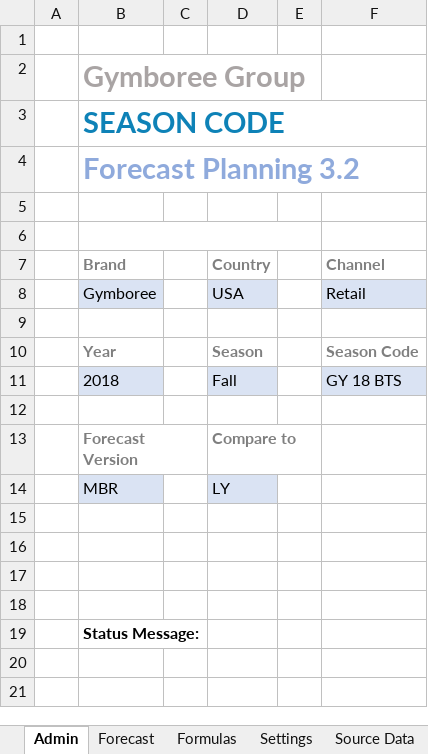
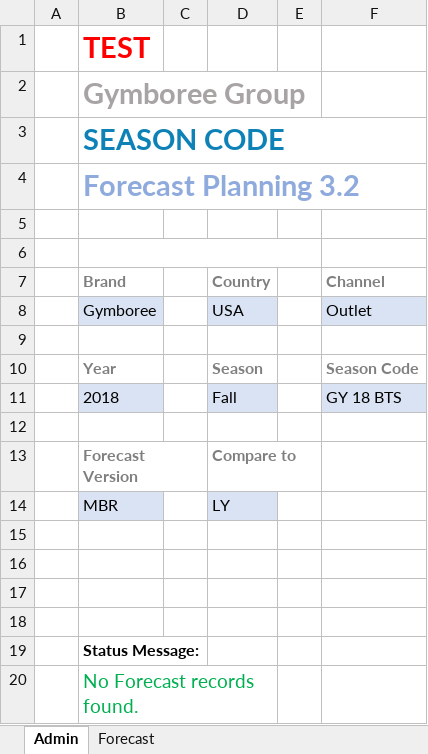
Before and after one commit to marilyncnn/Gym-FCF2, an Excel workbook: excel/FC Sales Forecast v3_2.xlsm, sheet Admin, drawn as a sheet; values as stored, in another font and other column widths than the file's, no borders; charts and pictures not drawn; the diff names each change by its address in the sheet, - before the commit and + after, or states it on an @@ line.

```diff
--- a/excel/FC Sales Forecast v3_2.xlsm (sheet Admin)
+++ b/excel/FC Sales Forecast v3_2.xlsm (sheet Admin)
@@ sheet tab hidden: Formulas @@
@@ sheet tab hidden: Settings @@
@@ sheet tab hidden: Source Data @@
-B1 (Brand): (empty)
+B1 (Brand): TEST
-F8 (Channel): Retail
+F8 (Channel): Outlet
+row 20:  | No Forecast records found.
```
Also changed, not shown: sheet Forecast, formulas that keep their value, hidden cells, charts or pictures, 4 other files.
